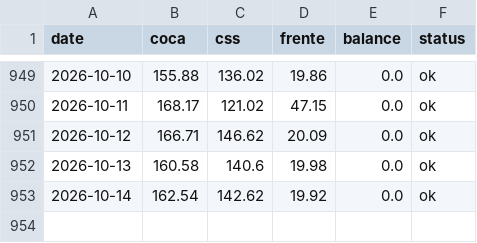
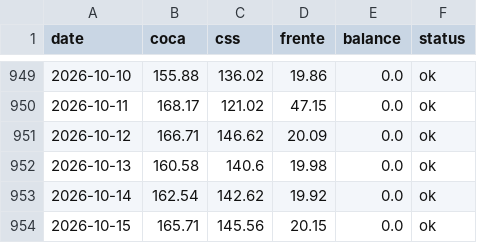
Before and after one commit to jp1309/celec, a CSV file: data/ccs_caudales_diarios.csv, drawn as a sheet; only a part is shown, gaps mark what is left out; the diff names each change by its address in the sheet, - before the commit and + after, or states it on an @@ line.

```diff
--- a/data/ccs_caudales_diarios.csv
+++ b/data/ccs_caudales_diarios.csv
+row 954: 2026-10-15 | 165.71 | 145.56 | 20.15 | 0.0 | ok
```
Also changed, not shown: CCS/outputs/celec_daily_flows.csv, Hidro_mensual/Hidrología_CSR_octubre-2026.csv, 8 other files.
